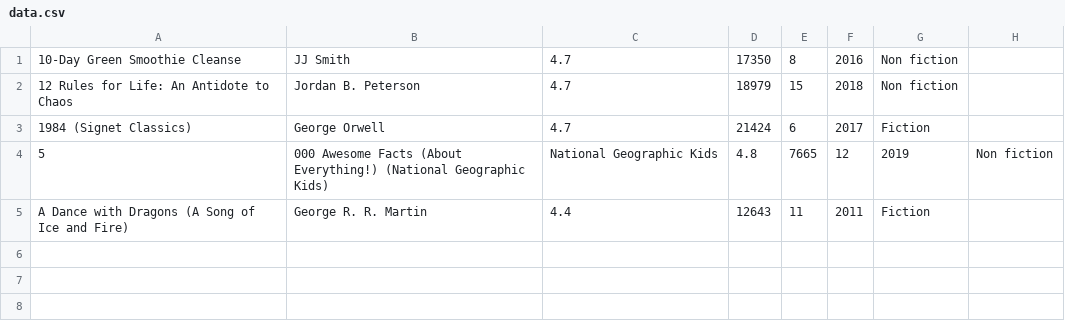
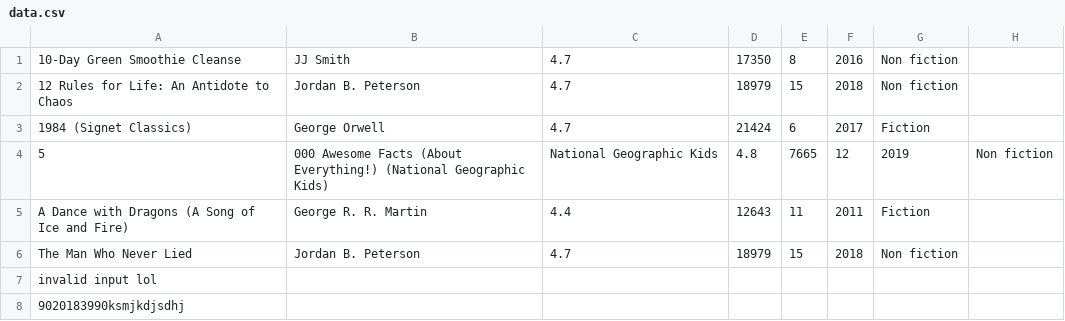
Before and after one commit to ojasmaheshwari/BookDataset-C-, a CSV file: data.csv, drawn as a sheet.

```diff
--- a/data.csv
+++ b/data.csv
@@ -5 +5,4 @@
 A Dance with Dragons (A Song of Ice and Fire), George R. R. Martin, 4.4, 12643, 11, 2011, Fiction
+The Man Who Never Lied, Jordan B. Peterson, 4.7, 18979, 15, 2018, Non fiction
+invalid input lol
+9020183990ksmjkdjsdhj
```
Also changed, not shown: 6 other files.
